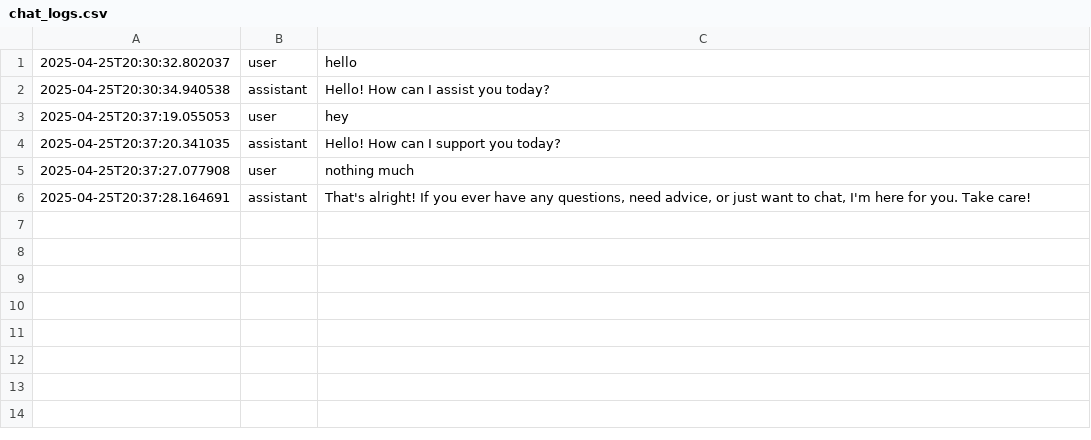
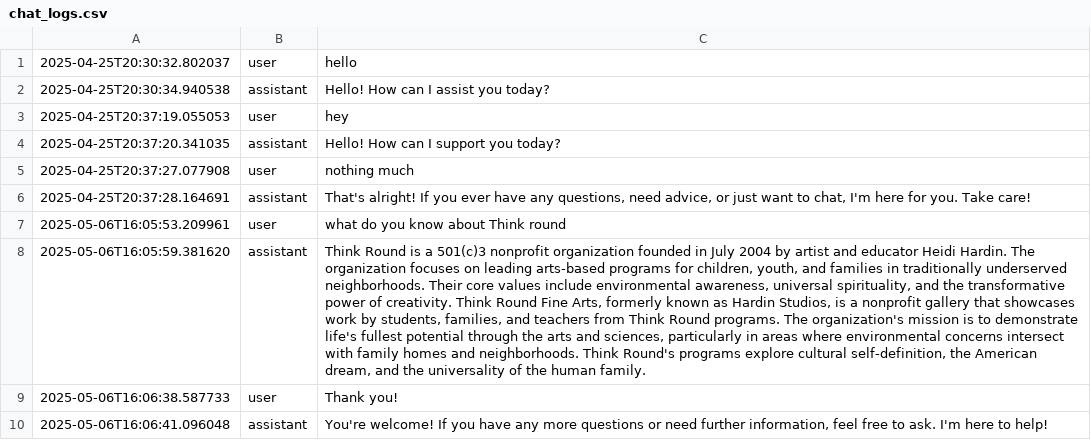
Before and after one commit to jagguvarma15/ThinkxLife, a CSV file: logs/chat_logs.csv, drawn as a sheet; the diff names each change by its address in the sheet, - before the commit and + after, or states it on an @@ line.

```diff
--- a/logs/chat_logs.csv
+++ b/logs/chat_logs.csv
+row 7: 2025-05-06T16:05:53.209961 | user | what do you know about Think round
+row 8: 2025-05-06T16:05:59.381620 | assistant | Think Round is a 501(c)3 nonprofit organization founded in July 2004 by artist and educator Heidi Hardin. The organization focuses on leading arts-based programs for children, youth, and families in traditionally underserved neighborhoods. Their core values include environmental awareness, universal spirituality, and the transformative power of creativity. Think Round Fine Arts, formerly known as Hardin Studios, is a nonprofit gallery that showcases work by students, families, and teachers from Think Round programs. The organization's mission is to demonstrate life's fullest potential through the arts and sciences, particularly in areas where environmental concerns intersect with family homes and neighborhoods. Think Round's programs explore cultural self-definition, the American dream, and the universality of the human family.
+row 9: 2025-05-06T16:06:38.587733 | user | Thank you!
+row 10: 2025-05-06T16:06:41.096048 | assistant | You're welcome! If you have any more questions or need further information, feel free to ask. I'm here to help!
```
Also changed, not shown: logs/ace_logs.csv, 16 other files.
